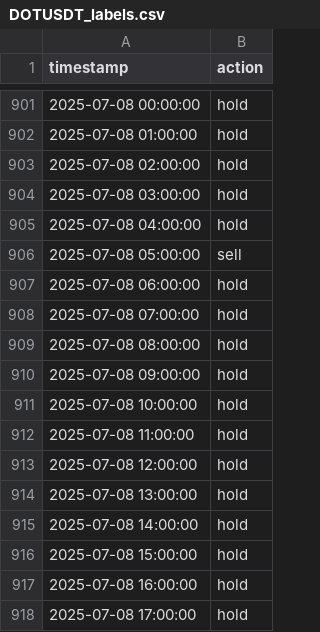
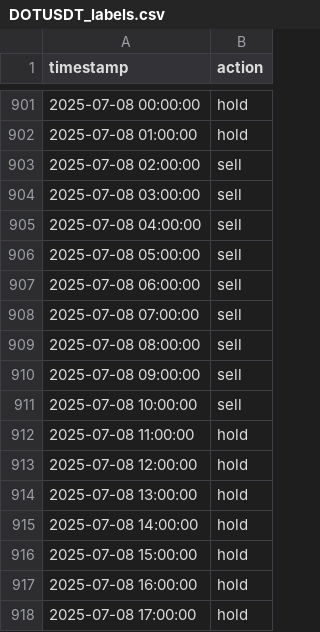
Before and after one commit to Vivan2025wd/AI-TRADING-SETUP, a CSV file: data/labels/DOTUSDT_labels.csv, drawn as a sheet; only a part is shown, gaps mark what is left out.

```diff
--- a/data/labels/DOTUSDT_labels.csv
+++ b/data/labels/DOTUSDT_labels.csv
@@ -902,11 +902,11 @@ timestamp,action
 2025-07-08 01:00:00,hold
-2025-07-08 02:00:00,hold
-2025-07-08 03:00:00,hold
-2025-07-08 04:00:00,hold
+2025-07-08 02:00:00,sell
+2025-07-08 03:00:00,sell
+2025-07-08 04:00:00,sell
 2025-07-08 05:00:00,sell
-2025-07-08 06:00:00,hold
-2025-07-08 07:00:00,hold
-2025-07-08 08:00:00,hold
-2025-07-08 09:00:00,hold
-2025-07-08 10:00:00,hold
+2025-07-08 06:00:00,sell
+2025-07-08 07:00:00,sell
+2025-07-08 08:00:00,sell
+2025-07-08 09:00:00,sell
+2025-07-08 10:00:00,sell
 2025-07-08 11:00:00,hold
```
Also changed, not shown: data/labels/BCHUSDT_labels.csv, data/labels/ETHUSDT_labels.csv, 35 other files.
